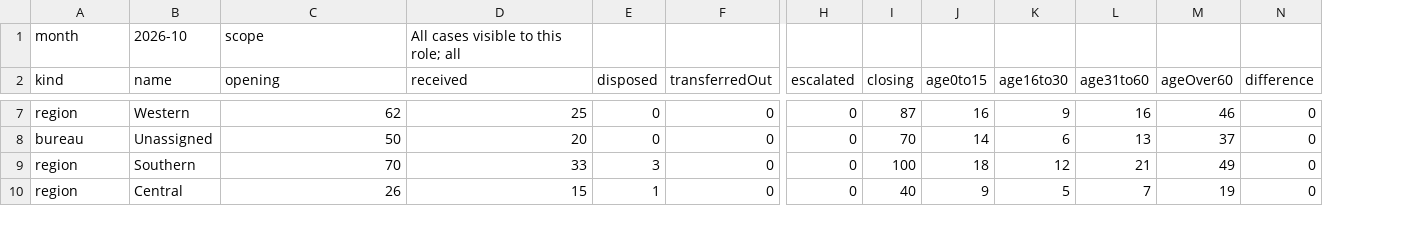
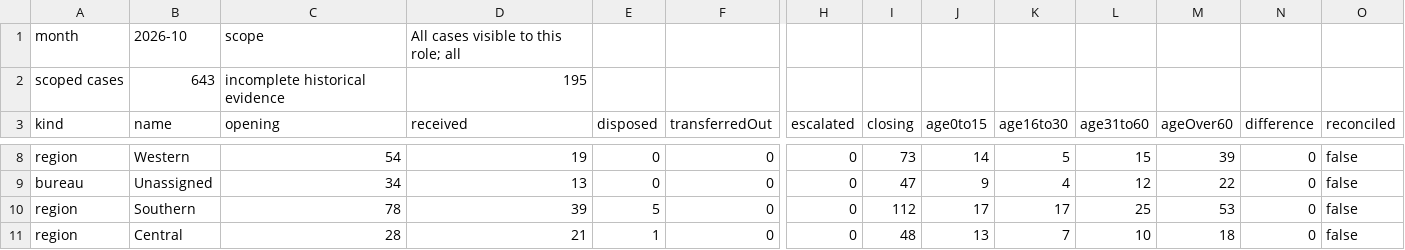
Before and after one commit to manishrahul1705/ShikshaSetu, a CSV file: nexus-ic/docs/screenshots/ps-story/run-1/monthly.csv, drawn as a sheet; only a part is shown, gaps mark what is left out; addresses are those after the commit; rows hold the shown columns only; the diff covers the shown part only; the diff names each change by its address in the sheet, - before the commit and + after, or states it on an @@ line.

Commit message:
Repeated showcase story evidence

```diff
--- a/nexus-ic/docs/screenshots/ps-story/run-1/monthly.csv
+++ b/nexus-ic/docs/screenshots/ps-story/run-1/monthly.csv
+column O (reconciled), rows 8-11: all false
+row 2: scoped cases | 643 | incomplete historical evidence | 195
-C8 (opening): 62
+C8 (opening): 54
-D8 (received): 25
+D8 (received): 19
-I8 (closing): 87
+I8 (closing): 73
-J8 (age0to15): 16
+J8 (age0to15): 14
-K8 (age16to30): 9
+K8 (age16to30): 5
-L8 (age31to60): 16
+L8 (age31to60): 15
-M8 (ageOver60): 46
+M8 (ageOver60): 39
-C9 (opening): 50
+C9 (opening): 34
-D9 (received): 20
+D9 (received): 13
-I9 (closing): 70
+I9 (closing): 47
-J9 (age0to15): 14
+J9 (age0to15): 9
-K9 (age16to30): 6
+K9 (age16to30): 4
-L9 (age31to60): 13
+L9 (age31to60): 12
-M9 (ageOver60): 37
+M9 (ageOver60): 22
-C10 (opening): 70
+C10 (opening): 78
-D10 (received): 33
+D10 (received): 39
-E10 (disposed): 3
+E10 (disposed): 5
-I10 (closing): 100
+I10 (closing): 112
-J10 (age0to15): 18
+J10 (age0to15): 17
-K10 (age16to30): 12
+K10 (age16to30): 17
-L10 (age31to60): 21
+L10 (age31to60): 25
-M10 (ageOver60): 49
+M10 (ageOver60): 53
-C11 (opening): 26
+C11 (opening): 28
-D11 (received): 15
+D11 (received): 21
-I11 (closing): 40
+I11 (closing): 48
-J11 (age0to15): 9
+J11 (age0to15): 13
-K11 (age16to30): 5
+K11 (age16to30): 7
-L11 (age31to60): 7
+L11 (age31to60): 10
-M11 (ageOver60): 19
+M11 (ageOver60): 18
```
Also changed, not shown: 66 edited cells elsewhere in this file, nexus-ic/docs/screenshots/ps-story/run-2/monthly.csv, nexus-ic/docs/screenshots/ps-story/run-3/monthly.csv, 43 other files.
